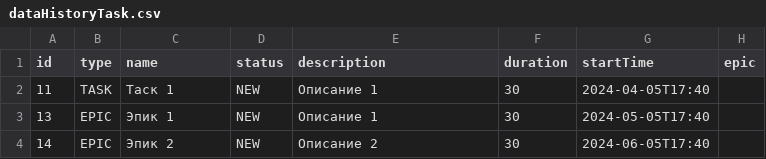
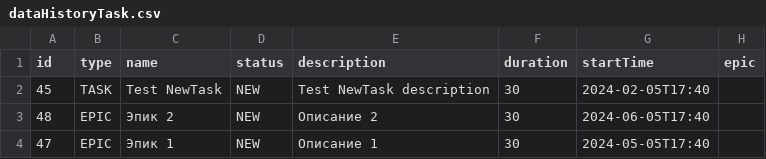
Before and after one commit to montenok-d/java-kanban, a CSV file: src/dataHistoryTask.csv, drawn as a sheet.

Commit message:
Add TaskManagerTest

```diff
--- a/src/dataHistoryTask.csv
+++ b/src/dataHistoryTask.csv
@@ -1,4 +1,4 @@
 id,type,name,status,description,duration, startTime, epic
-11,TASK,Таск 1,NEW,Описание 1,30,2024-04-05T17:40,
-13,EPIC,Эпик 1,NEW,Описание 1,30,2024-05-05T17:40,
-14,EPIC,Эпик 2,NEW,Описание 2,30,2024-06-05T17:40,
+45,TASK,Test NewTask,NEW,Test NewTask description,30,2024-02-05T17:40,
+48,EPIC,Эпик 2,NEW,Описание 2,30,2024-06-05T17:40,
+47,EPIC,Эпик 1,NEW,Описание 1,30,2024-05-05T17:40,
```
Also changed, not shown: 4 other files.
